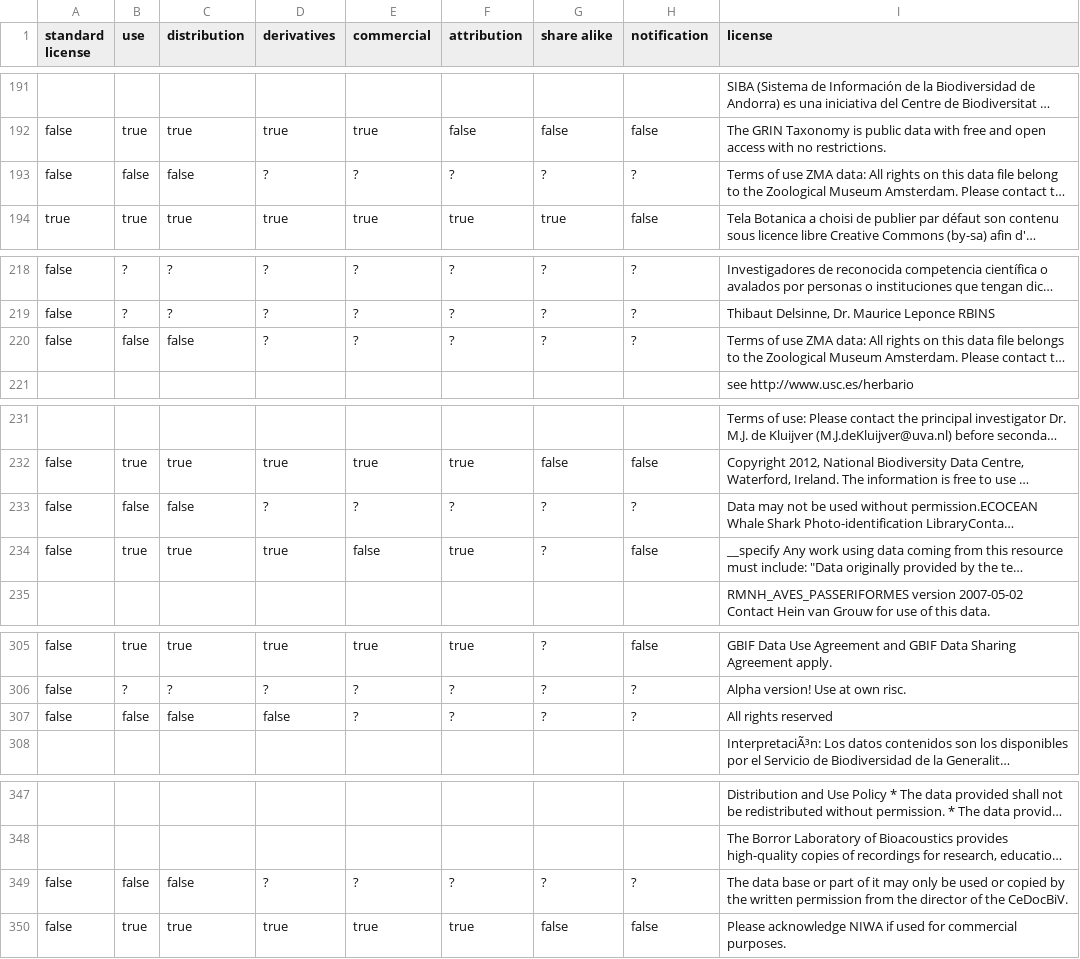
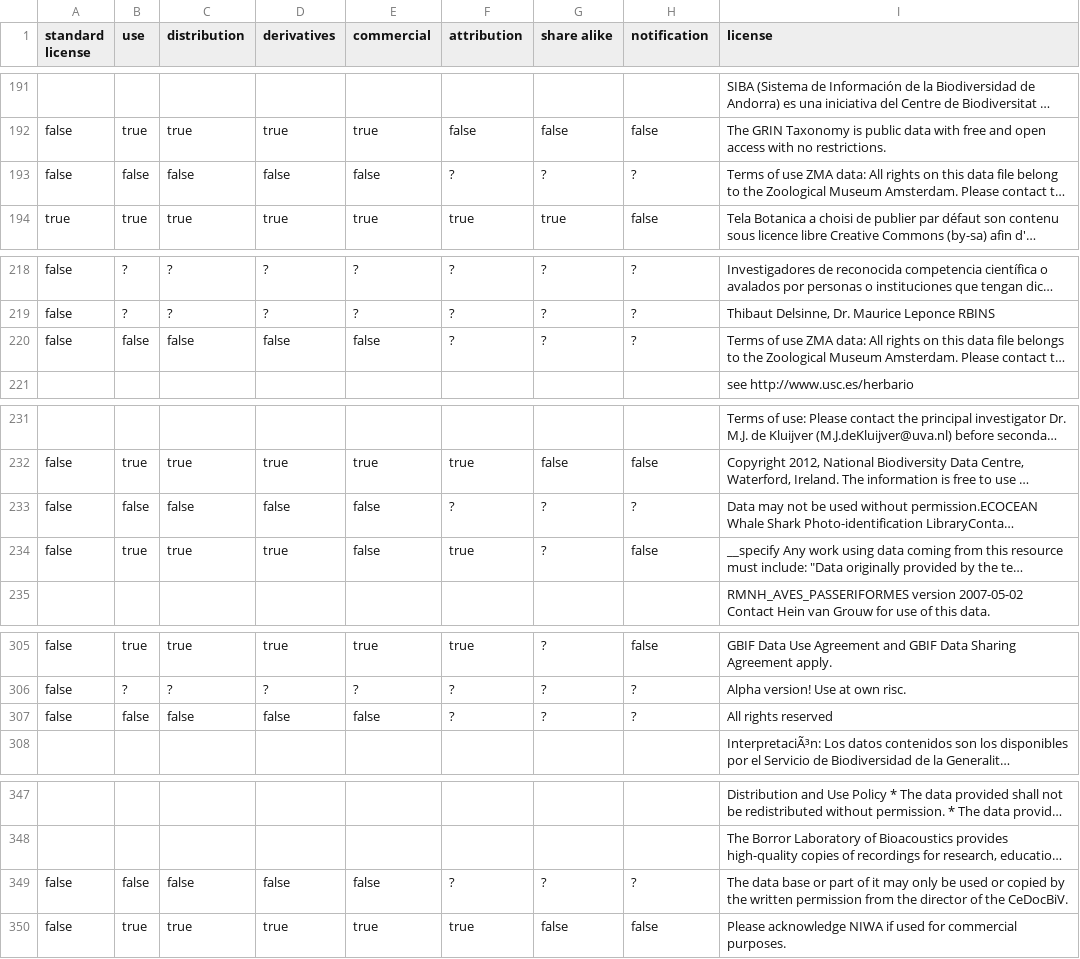
Before and after one commit to Datafable/gbif-data-licenses, a CSV file: data/licenses.csv, drawn as a sheet; only a part is shown, gaps mark what is left out; long unchanged cells end in …; the diff covers the shown part only; the diff names each change by its address in the sheet, - before the commit and + after, or states it on an @@ line.

Commit message:
Set derivatives and commercial to false for all rights reserved

```diff
--- a/data/licenses.csv
+++ b/data/licenses.csv
-D193 (derivatives): ?
+D193 (derivatives): false
-E193 (commercial): ?
+E193 (commercial): false
-D220 (derivatives): ?
+D220 (derivatives): false
-E220 (commercial): ?
+E220 (commercial): false
-D233 (derivatives): ?
+D233 (derivatives): false
-E233 (commercial): ?
+E233 (commercial): false
-E307 (commercial): ?
+E307 (commercial): false
-D349 (derivatives): ?
+D349 (derivatives): false
-E349 (commercial): ?
+E349 (commercial): false
```
Also changed, not shown: 13 edited cells elsewhere in this file.
